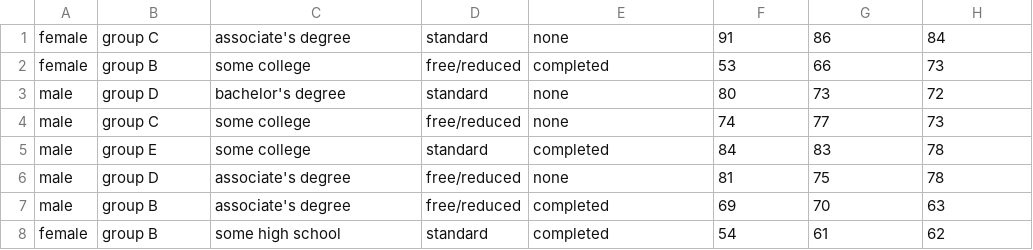
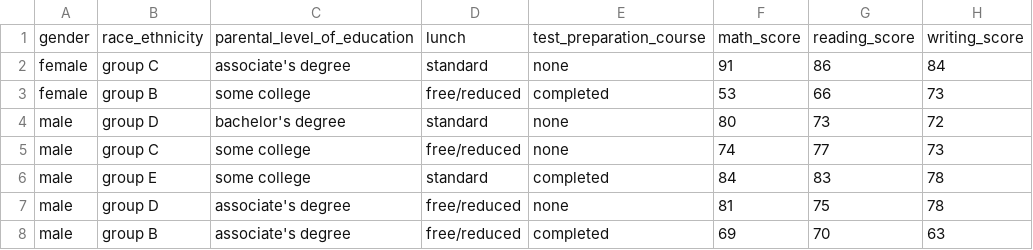
Before and after one commit to Naveenredie15/End_to_end_Data_science_project, a CSV file: artifacts/test.csv, drawn as a sheet; only a part is shown; the shorter side is filled out with more unchanged rows.

Commit message:
data transformation

```diff
--- a/artifacts/test.csv
+++ b/artifacts/test.csv
@@ -1 +1,2 @@
+gender,race_ethnicity,parental_level_of_education,lunch,test_preparation_course,math_score,reading_score,writing_score
 female,group C,associate's degree,standard,none,91,86,84
```
Also changed, not shown: 5 other files.
